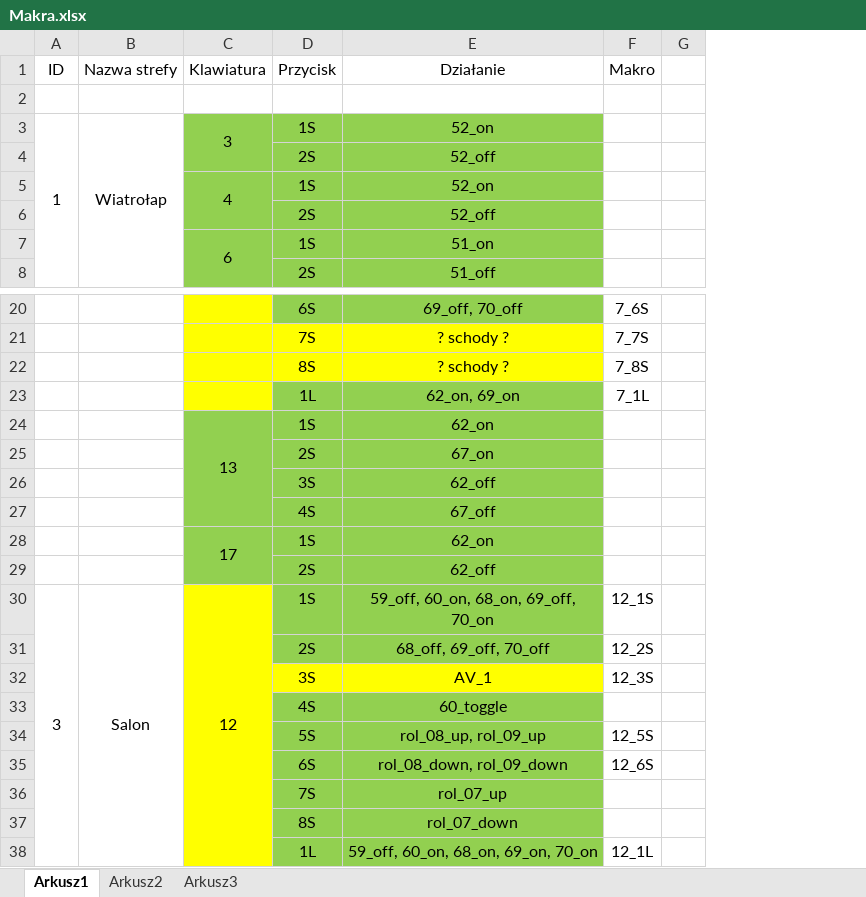
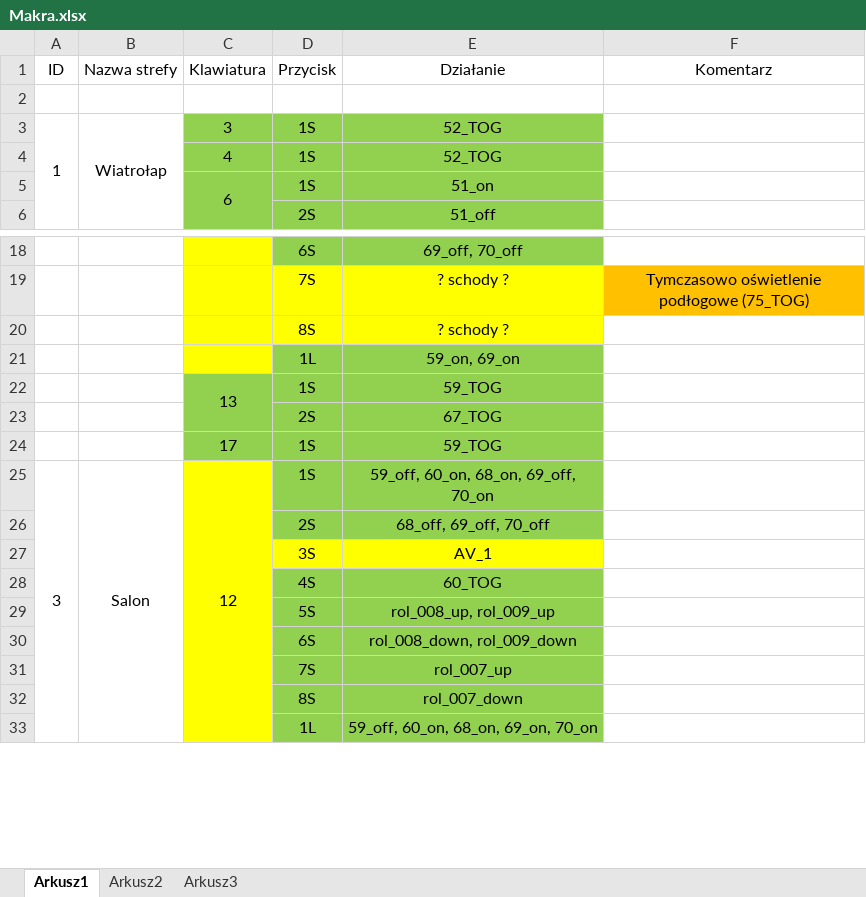
Before and after one commit to RBSystems/Crestron-10, an Excel workbook: Robak/doc/Makra.xlsx, sheet Arkusz1, drawn as a sheet; only a part is shown, gaps mark what is left out; values as stored, in another font and other column widths than the file's, no borders; removed rows and columns are numbered as before the commit, all else as after; the diff covers the shown part only; the diff names each change by its address in the sheet, - before the commit and + after, or states it on an @@ line.

```diff
--- a/Robak/doc/Makra.xlsx (sheet Arkusz1)
+++ b/Robak/doc/Makra.xlsx (sheet Arkusz1)
-column F (Makro), rows 20-23: 7_6S | 7_7S | 7_8S | 7_1L; rows 30-38: 12_1S | 12_2S | 12_3S |  | 12_5S | 12_6S |  |  | 12_1L
-column G, empty
+column F (Komentarz), row 19: Tymczasowo oświetlenie podłogowe (75_TOG)
-C3:C4 merged
-E3 (Działanie): 52_on
+E3 (Działanie): 52_TOG
-row 4:  |  |  | 2S | 52_off
-C5:C6 merged
-E4 (Działanie): 52_on
+E4 (Działanie): 52_TOG
-row 6:  |  |  | 2S | 52_off
-E21 (Działanie): 62_on, 69_on
+E21 (Działanie): 59_on, 69_on
-E22 (Działanie): 62_on
+E22 (Działanie): 59_TOG
-E23 (Działanie): 67_on
+E23 (Działanie): 67_TOG
-row 26:  |  |  | 3S | 62_off
-row 27:  |  |  | 4S | 67_off
-C28:C29 merged
-E24 (Działanie): 62_on
+E24 (Działanie): 59_TOG
-row 29:  |  |  | 2S | 62_off
-E28 (Działanie): 60_toggle
+E28 (Działanie): 60_TOG
-E29 (Działanie): rol_08_up, rol_09_up
+E29 (Działanie): rol_008_up, rol_009_up
-E30 (Działanie): rol_08_down, rol_09_down
+E30 (Działanie): rol_008_down, rol_009_down
-E31 (Działanie): rol_07_up
+E31 (Działanie): rol_007_up
-E32 (Działanie): rol_07_down
+E32 (Działanie): rol_007_down
```
Also changed, not shown: 73 added rows, 6 removed rows, 23 edited cells, cell formats and merged cells elsewhere in this sheet, Robak/doc/DIN-8SW8.xlsx, 2 other files.
